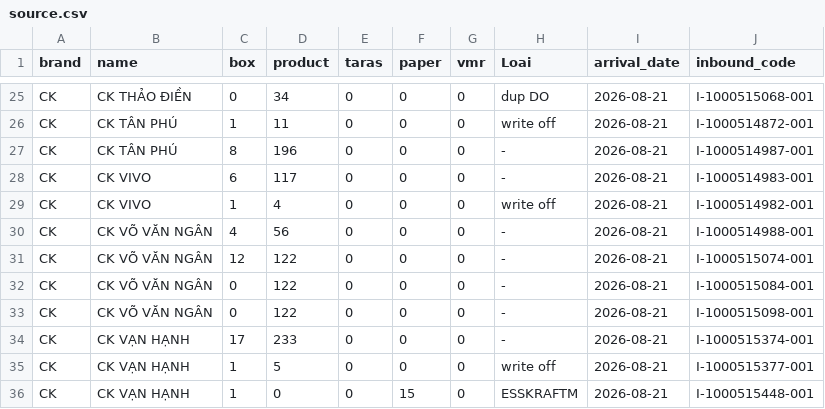
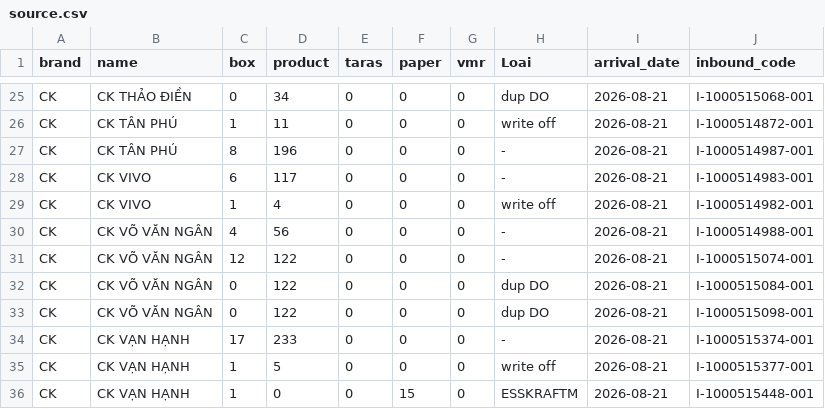
Before and after one commit to thuanmaison113-boop/newinbound, a CSV file: source.csv, drawn as a sheet; only a part is shown, gaps mark what is left out.

Commit message:
Update data 2026-08-21 15:41

```diff
--- a/source.csv
+++ b/source.csv
@@ -31,4 +31,4 @@ CK,CK VÕ VĂN NGÂN,4,56,0,0,0,-,2026-08-21,I-1000514988-001
 CK,CK VÕ VĂN NGÂN,12,122,0,0,0,-,2026-08-21,I-1000515074-001
-CK,CK VÕ VĂN NGÂN,0,122,0,0,0,-,2026-08-21,I-1000515084-001
-CK,CK VÕ VĂN NGÂN,0,122,0,0,0,-,2026-08-21,I-1000515098-001
+CK,CK VÕ VĂN NGÂN,0,122,0,0,0,dup DO,2026-08-21,I-1000515084-001
+CK,CK VÕ VĂN NGÂN,0,122,0,0,0,dup DO,2026-08-21,I-1000515098-001
 CK,CK VẠN HẠNH,17,233,0,0,0,-,2026-08-21,I-1000515374-001
```
